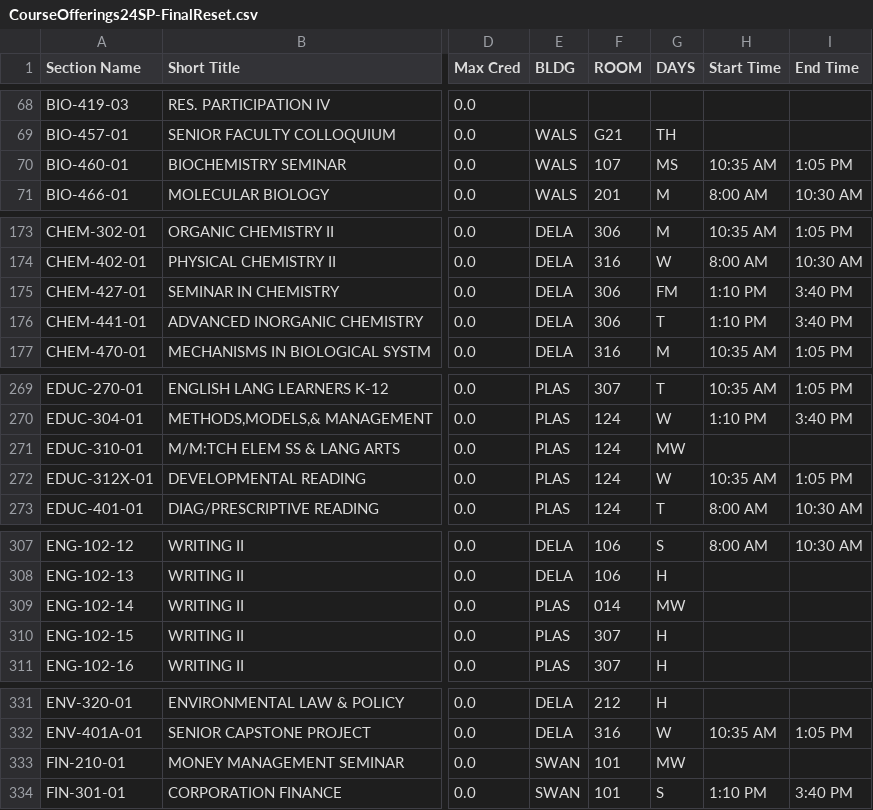
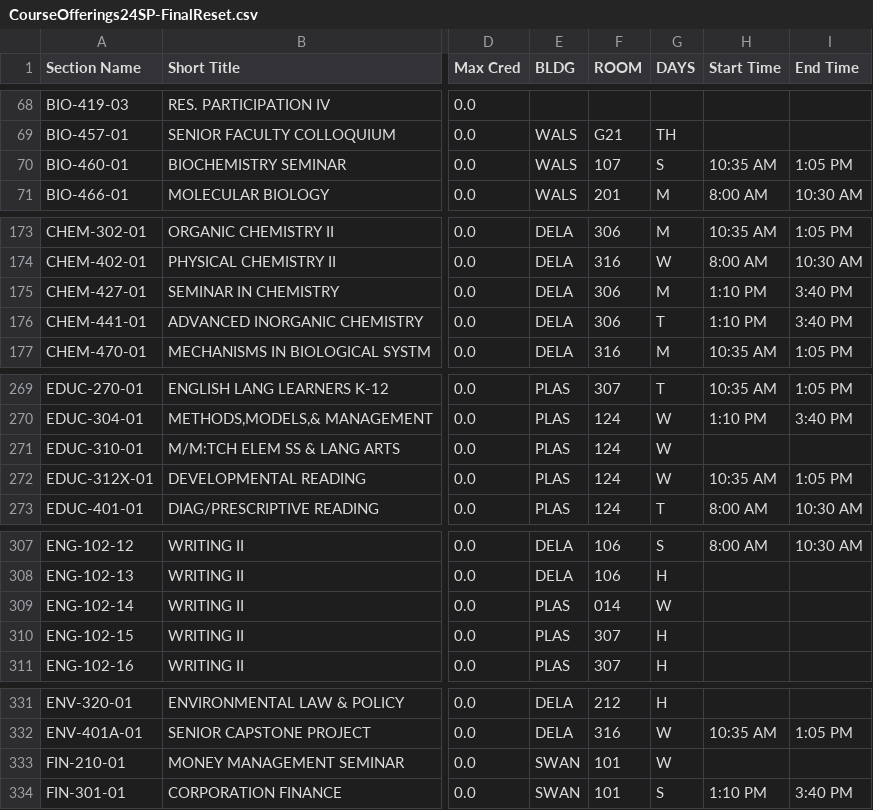
Before and after one commit to steveyann11/CS-390-Project, a CSV file: application/CSV_Files/CourseOfferings24SP-FinalReset.csv, drawn as a sheet; only a part is shown, gaps mark what is left out; the diff covers the shown part only; the diff names each change by its address in the sheet, - before the commit and + after, or states it on an @@ line.

```diff
--- a/application/CSV_Files/CourseOfferings24SP-FinalReset.csv
+++ b/application/CSV_Files/CourseOfferings24SP-FinalReset.csv
-G70 (DAYS): MS
+G70 (DAYS): S
-G175 (DAYS): FM
+G175 (DAYS): M
-G271 (DAYS): MW
+G271 (DAYS): W
-G309 (DAYS): MW
+G309 (DAYS): W
-G333 (DAYS): MW
+G333 (DAYS): W
```
Also changed, not shown: 16 edited cells elsewhere in this file, 1 other file.
